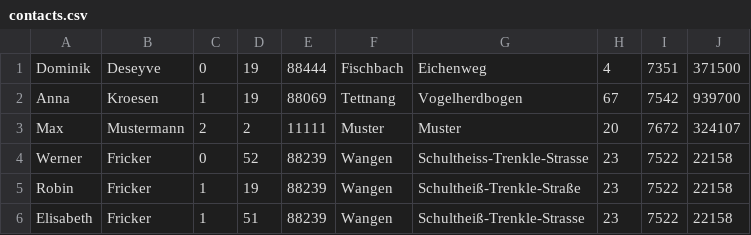
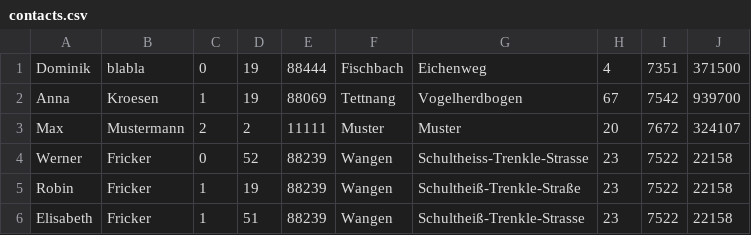
Before and after one commit to DominikDeseyve/-PROG-Projekt, a CSV file: CONTACT_MANAGER/contacts.csv, drawn as a sheet.

```diff
--- a/CONTACT_MANAGER/contacts.csv
+++ b/CONTACT_MANAGER/contacts.csv
@@ -1,2 +1,2 @@
-Dominik;Deseyve;0;19;88444;Fischbach;Eichenweg;4;7351;371500
+Dominik;blabla;0;19;88444;Fischbach;Eichenweg;4;7351;371500
 Anna;Kroesen;1;19;88069;Tettnang;Vogelherdbogen;67;7542;939700
```
Also changed, not shown: 5 other files.
